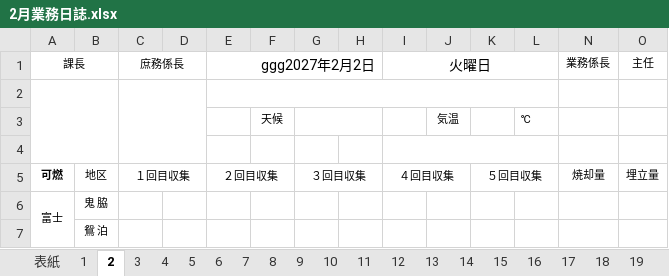
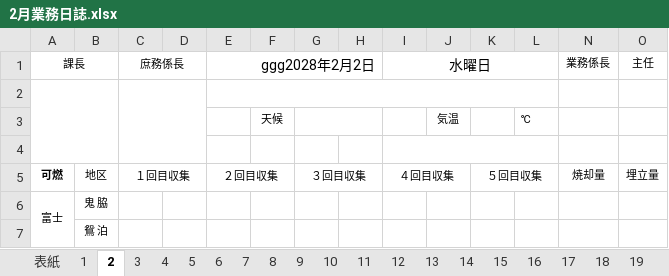
Before and after one commit to LayHirosaki/Off_NipoGepo, an Excel workbook: (枠)令和◯年度/2月業務日誌.xlsx, sheet 2, drawn as a sheet; only a part is shown; values as stored, in another font and other column widths than the file's, no borders; conditional formats not drawn; the diff names each change by its address in the sheet, - before the commit and + after, or states it on an @@ line.

```diff
--- a/(枠)令和◯年度/2月業務日誌.xlsx (sheet 2)
+++ b/(枠)令和◯年度/2月業務日誌.xlsx (sheet 2)
-E1: ggg2027年2月2日
+E1: ggg2028年2月2日
-I1: 火曜日
+I1: 水曜日
```
Also changed, not shown: sheet 祝日, sheet 表紙, sheet 3, sheet 4, sheet 5, sheet 6, 24 more sheets, other sheet tabs, formulas that keep their value.
